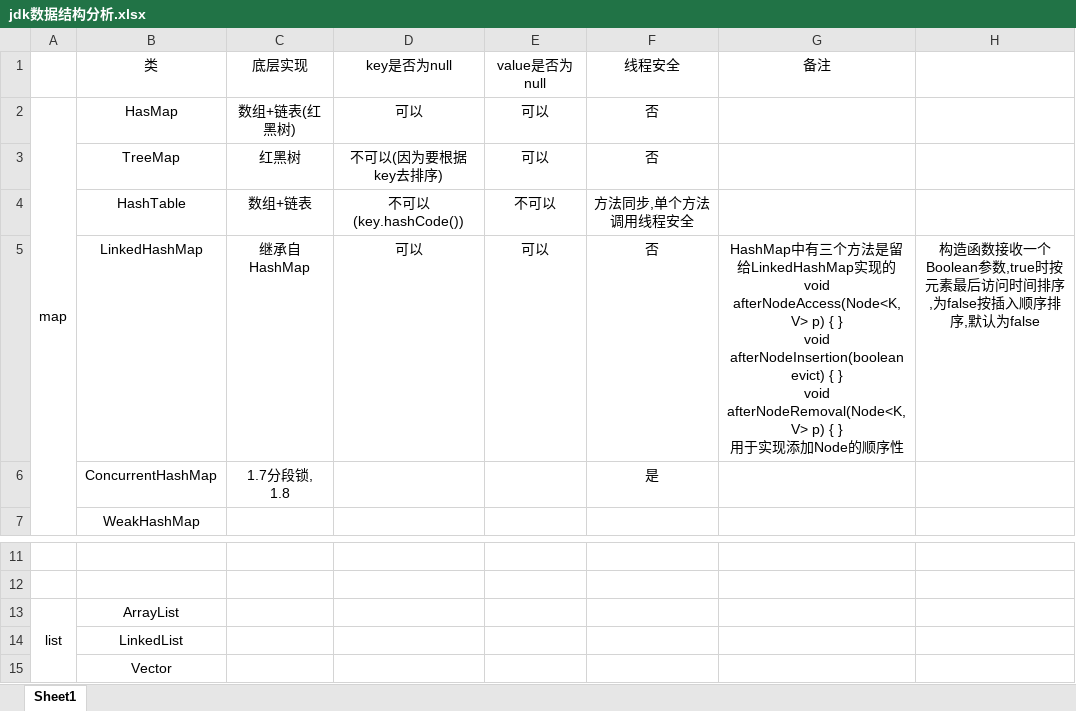
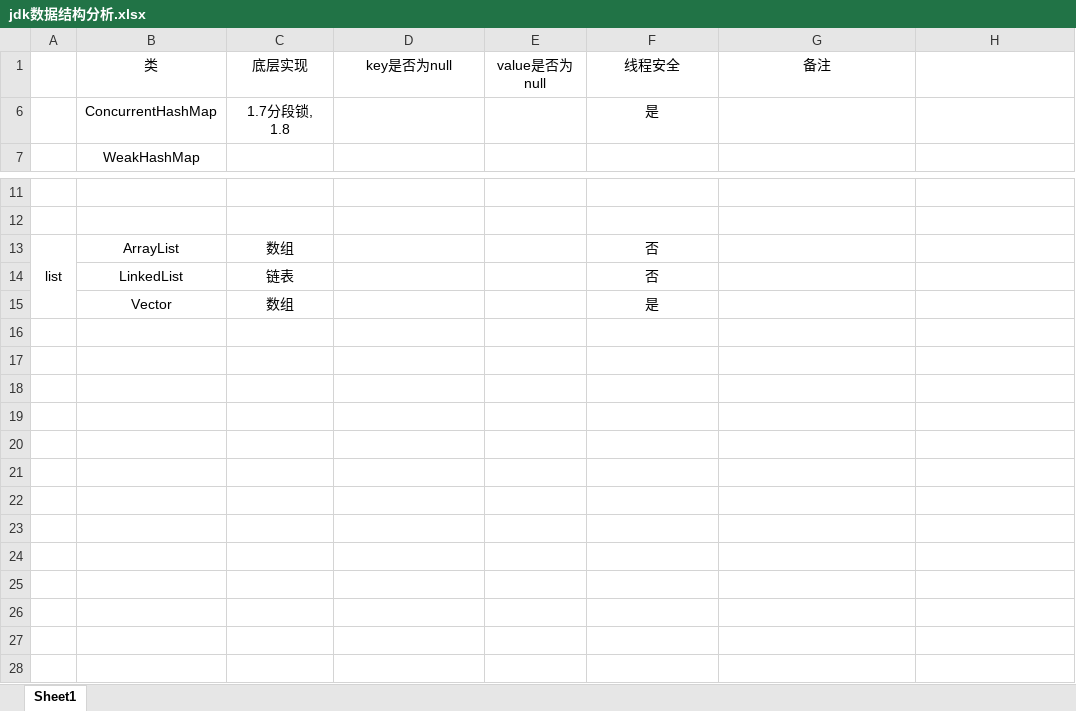
Before and after one commit to tianxx7/java-basic, an Excel workbook: jdk数据结构分析.xlsx, sheet Sheet1, drawn as a sheet; only a part is shown, gaps mark what is left out; values as stored, in another font and other column widths than the file's, no borders; ↵ is a line break in a cell; the diff names each change by its address in the sheet, - before the commit and + after, or states it on an @@ line.

Commit message:
list,set,map,queue区别和实现

```diff
--- a/jdk数据结构分析.xlsx (sheet Sheet1)
+++ b/jdk数据结构分析.xlsx (sheet Sheet1)
@@ row 2 hidden: map | HasMap | 数组+链表(红黑树) | 可以 | 可以 | 否 @@
@@ row 3 hidden:  | TreeMap | 红黑树 | 不可以(因为要根据key去排序) | 可以 | 否 @@
@@ row 4 hidden:  | HashTable | 数组+链表 | 不可以(key.hashCode()) | 不可以 | 方法同步,单个方法调用线程安全 @@
@@ row 5 hidden:  | LinkedHashMap | 继承自HashMap | 可以 | 可以 | 否 | HashMap中有三个方法是留给LinkedHashMap实现的 ↵ void afterNodeAccess(Node<K,V> p) { } ↵ void afterNodeInsertion(boolean evict) { } ↵ void afterNodeRemoval(Node<K,V> p) { } ↵ 用于实现添加Node的顺序性 | 构造函数接收一个Boolean参数,true时按元素最后访问时间排序,为false按插入顺序排序,默认为false @@
-C13: (empty)
+C13: 数组
-F13:F14: (empty)
+F13:F14: 否
-C14: (empty)
+C14: 链表
-C15: (empty)
+C15: 数组
-F15: (empty)
+F15: 是
```
Also changed, not shown: 1 other file.
